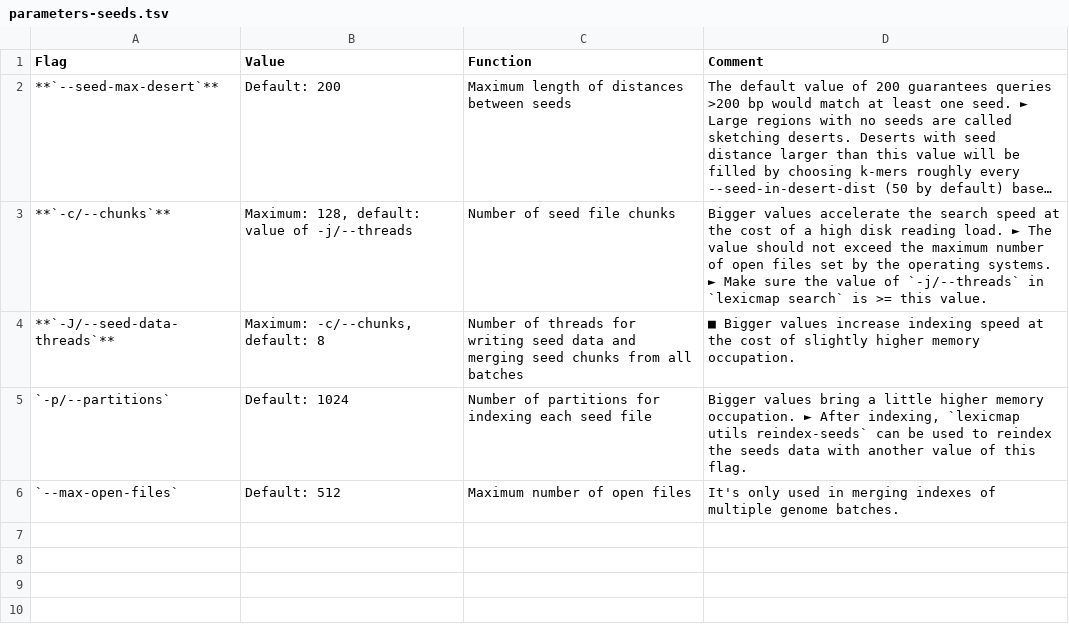
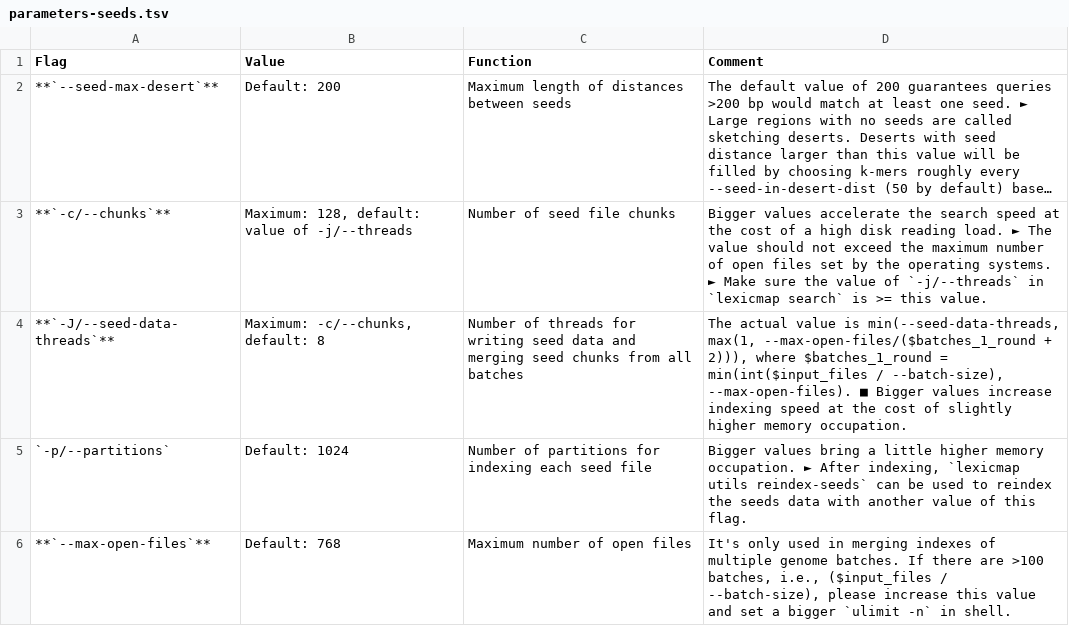
Before and after one commit to shenwei356/LexicMap, a TSV file: docs/content/tutorials/index/parameters-seeds.tsv, drawn as a sheet; long unchanged cells end in ….

Commit message:
index: Change the default value of --max-open-files from 512 to 768. Add more doc.

```diff
--- a/docs/content/tutorials/index/parameters-seeds.tsv
+++ b/docs/content/tutorials/index/parameters-seeds.tsv
@@ -3,4 +3,4 @@ Flag	Value	Function	Comment
 **`-c/--chunks`**	Maximum: 128, default: value of -j/--threads	Number of seed file chunks	Bigger values accelerate the search speed at the cost of a high disk reading load. ► The value should not exceed the maximum number of open files set by the operating systems. ► Make sure the value of `-j/--threads` in `lexicmap search` is >= this value.
-**`-J/--seed-data-threads`**	Maximum: -c/--chunks, default: 8	Number of threads for writing seed data and merging seed chunks from all batches	■ Bigger values increase indexing speed at the cost of slightly higher memory occupation.
+**`-J/--seed-data-threads`**	Maximum: -c/--chunks, default: 8	Number of threads for writing seed data and merging seed chunks from all batches	The actual value is min(--seed-data-threads, max(1, --max-open-files/($batches_1_round + 2))), where $batches_1_round = min(int($input_files / --batch-size), --max-open-files). ■ Bigger values increase indexing speed at the cost of slightly higher memory occupation.
 `-p/--partitions`	Default: 1024	Number of partitions for indexing each seed file	Bigger values bring a little higher memory occupation. ► After indexing, `lexicmap utils reindex-seeds` can be used to reindex the seeds data with  another value of this flag.
-`--max-open-files`	Default: 512	Maximum number of open files	It's only used in merging indexes of multiple genome batches.
+**`--max-open-files`**	Default: 768	Maximum number of open files	It's only used in merging indexes of multiple genome batches. If there are >100 batches, i.e., ($input_files / --batch-size), please increase this value and set a bigger `ulimit -n` in shell.
```
Also changed, not shown: 3 other files.
